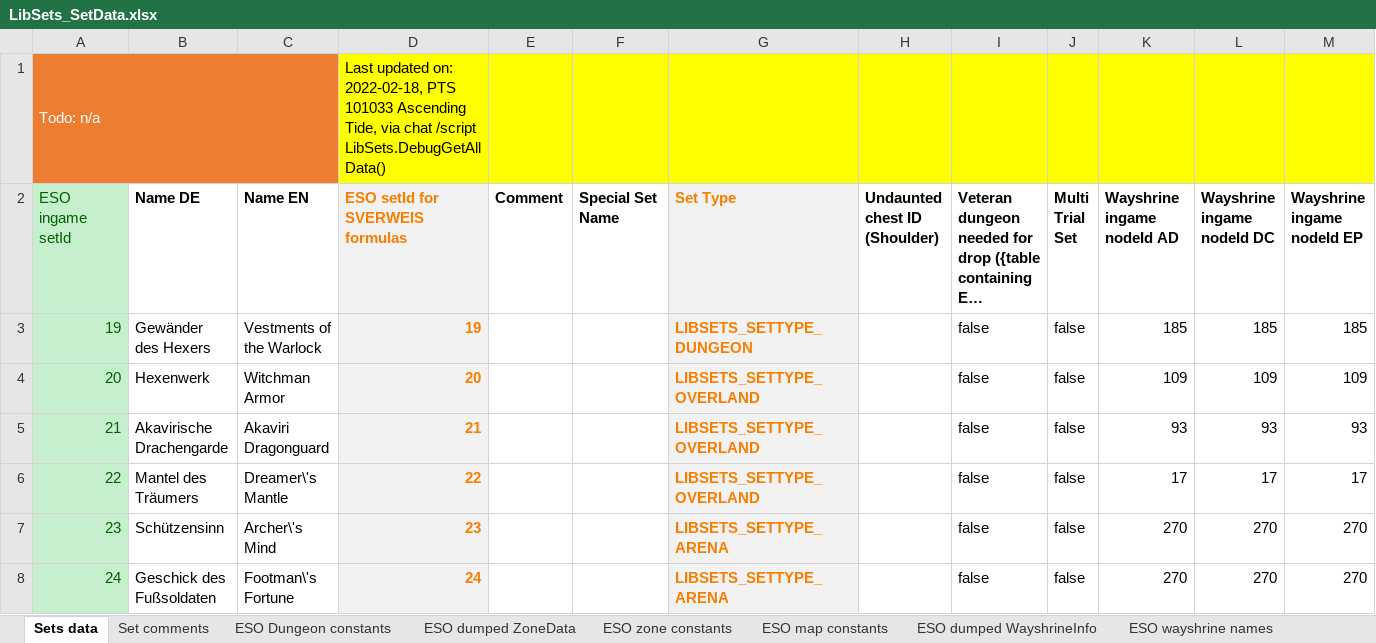
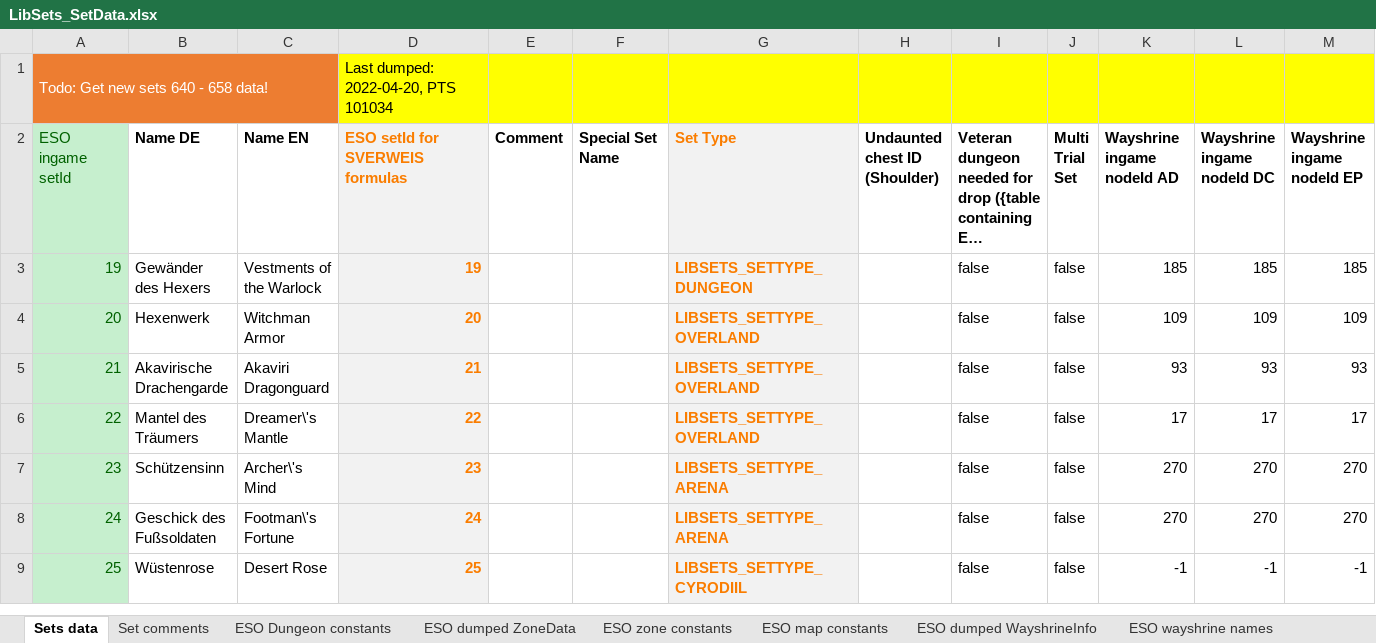
Before and after one commit to Baertram/LibSets, an Excel workbook: LibSets/LibSets_SetData.xlsx, sheet Sets data, drawn as a sheet; only a part is shown; the shorter side is filled out with more unchanged rows; long unchanged cells end in …; values as stored, in another font and other column widths than the file's, no borders; removed rows and columns are numbered as before the commit, all else as after; rows hold the shown columns only; the diff names each change by its address in the sheet, - before the commit and + after, or states it on an @@ line.

Commit message:
-Updated data in excel -Updated set collections Open: new set's info in excel and export lua data to LibSets_SetData.lua

```diff
--- a/LibSets/LibSets_SetData.xlsx (sheet Sets data)
+++ b/LibSets/LibSets_SetData.xlsx (sheet Sets data)
-row 1: Todo: n/a |  |  | Last updated on: 2022-02-18, PTS 101033 Ascending Tide, via chat /script LibSets.DebugGetAllData()
+row 1: Todo: Get new sets 640 - 658 data! |  |  | Last dumped: 2022-04-20, PTS 101034
```
Also changed, not shown: sheet Set comments, sheet SetCollectionsMapToZoneId, sheet ESO map constants, sheet ESO wayshrine names, sheet ESO Dungeon constants, sheet ESO dumped ZoneData, 2 more sheets, 1 other file.
